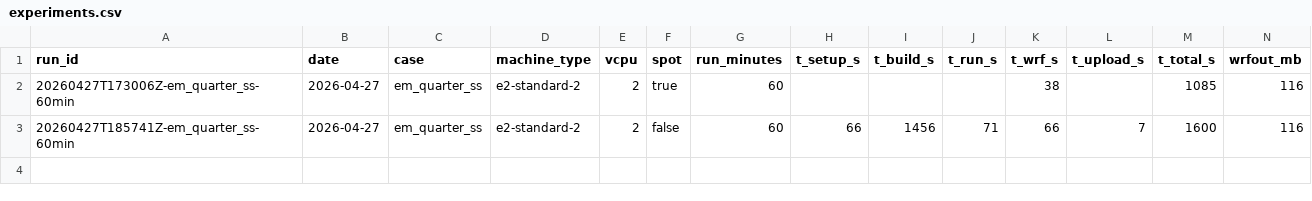
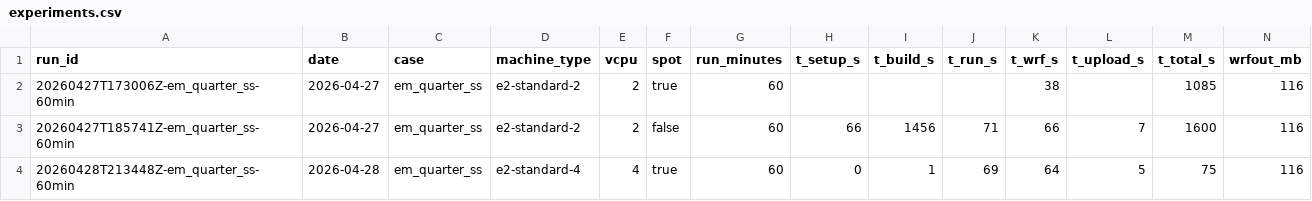
Before and after one commit to TRkizaki/wrf-gcp-project, a CSV file: results/experiments.csv, drawn as a sheet; only a part is shown; rows hold the shown columns only; the diff names each change by its address in the sheet, - before the commit and + after, or states it on an @@ line.

Commit message:
data: add row #3 (e2-standard-4 spot) — preempted at min 76, recovered via instance restart
Spot VM was reclaimed mid-Docker-build at minute 76 of the first attempt.
Restarted via gcloud instances start; the persistent boot disk preserved
the in-progress Docker layer cache, so the second boot completed the
remaining build in 1 second and the full WRF run finished in 75 s
wallclock total. Net billed time 78 min (76 wasted + ~2 useful);
$0.052 actual vs $0.045 had we used on-demand from the start.

Two paper-grade findings: (1) persistent-disk Docker cache makes Spot
recovery near-instant after first-cold-build, (2) MARKER_FILE in
startup.sh is mis-named — touched after image build, not deps install,
so a build-time preemption leaves the marker absent. Idempotent apt-get
masked the issue (t_setup=0 on retry). Worth a follow-up to split markers.

```diff
--- a/results/experiments.csv
+++ b/results/experiments.csv
+row 4: 20260428T213448Z-em_quarter_ss-60min | 2026-04-28 | em_quarter_ss | e2-standard-4 | 4 | true | 60 | 0 | 1 | 69 | 64 | 5 | 75 | 116
```
